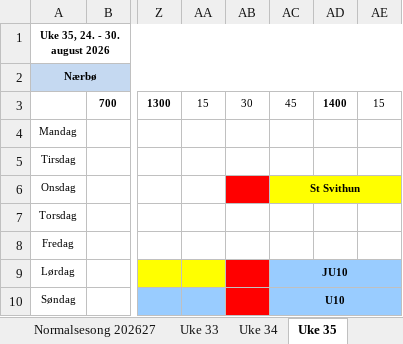
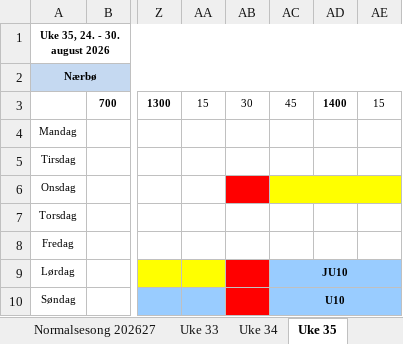
Before and after one commit to vidarstavangerhockey/Treningstider, an Excel workbook: Treningstider 2026-27.xlsx, sheet Uke 35, drawn as a sheet; only a part is shown, gaps mark what is left out; values as stored, in another font and other column widths than the file's, no borders; the diff names each change by its address in the sheet, - before the commit and + after, or states it on an @@ line.

```diff
--- a/Treningstider 2026-27.xlsx (sheet Uke 35)
+++ b/Treningstider 2026-27.xlsx (sheet Uke 35)
-AC6: St Svithun
+AC6: (empty)
```
Also changed, not shown: sheet Uke 33, sheet Uke 34, sheet Styrkerom normalsesong, sheet Uke 36, sheet Uke 37, 1 other file.
